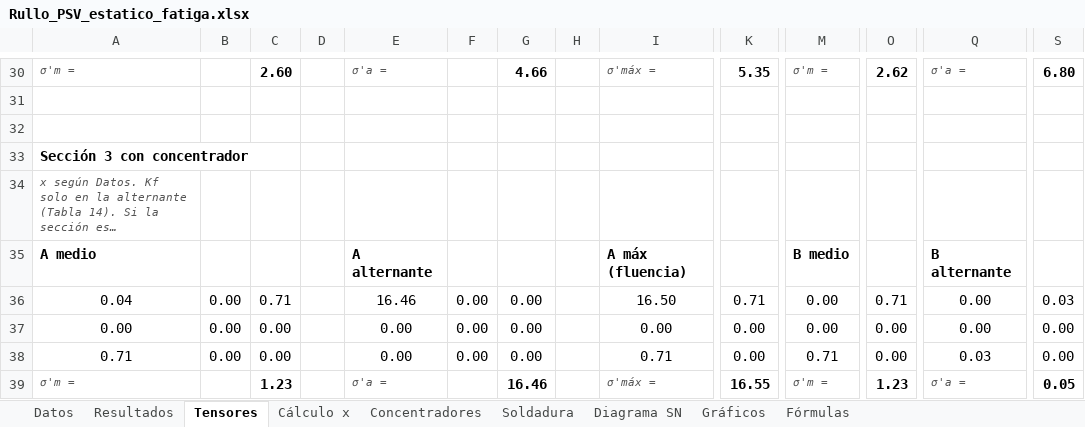
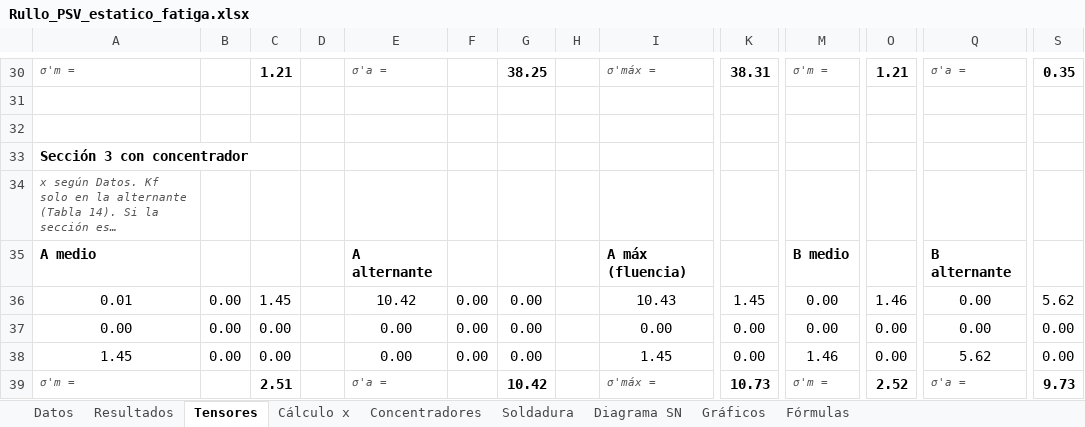
Before and after one commit to matiasacc/Rullo_PSV, an Excel workbook: planilla/Rullo_PSV_estatico_fatiga.xlsx, sheet Tensores, drawn as a sheet; only a part is shown, gaps mark what is left out; long unchanged cells end in …; values as stored, in another font and other column widths than the file's, no borders; the diff covers the shown part only; the diff names each change by its address in the sheet, - before the commit and + after, or states it on an @@ line.

```diff
--- a/planilla/Rullo_PSV_estatico_fatiga.xlsx (sheet Tensores)
+++ b/planilla/Rullo_PSV_estatico_fatiga.xlsx (sheet Tensores)
-C30: 2.60
+C30: 1.21
-G30: 4.66
+G30: 38.25
-K30: 5.35
+K30: 38.31
-O30: 2.62
+O30: 1.21
-S30: 6.80
+S30: 0.35
@@ row 34 moved to row 25: x según Datos. Kf solo en la alternante … @@
@@ row 25 moved to row 34: x según Datos. Kf solo en la alternante … @@
-A36: 0.04
+A36: 0.01
-C36: 0.71
+C36: 1.45
-E36: 16.46
+E36: 10.42
-I36: 16.50
+I36: 10.43
-K36: 0.71
+K36: 1.45
-O36: 0.71
+O36: 1.46
-S36: 0.03
+S36: 5.62
-A38: 0.71
+A38: 1.45
-I38: 0.71
+I38: 1.45
-M38: 0.71
+M38: 1.46
-Q38: 0.03
+Q38: 5.62
-C39: 1.23
+C39: 2.51
-G39: 16.46
+G39: 10.42
-K39: 16.55
+K39: 10.73
-O39: 1.23
+O39: 2.52
-S39: 0.05
+S39: 9.73
```
Also changed, not shown: 29 edited cells elsewhere in this sheet, sheet Cálculo x, sheet Gráficos, sheet Concentradores, sheet Soldadura, sheet Resultados, sheet Datos, 1 more sheet, formulas that keep their value, charts or pictures.
